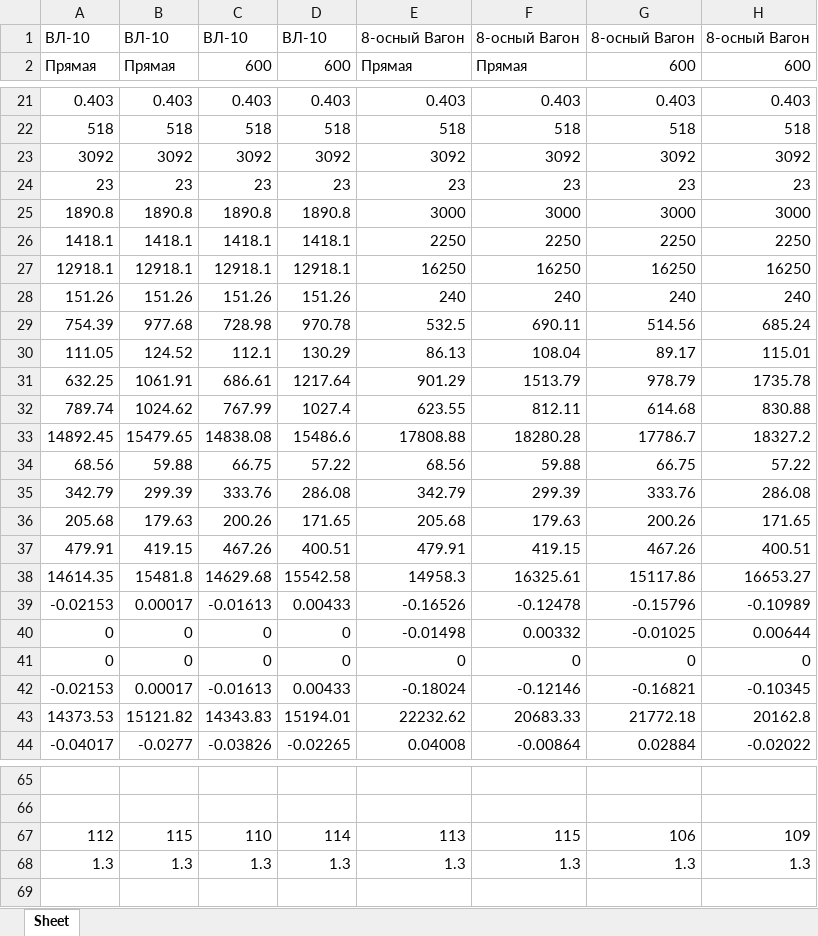
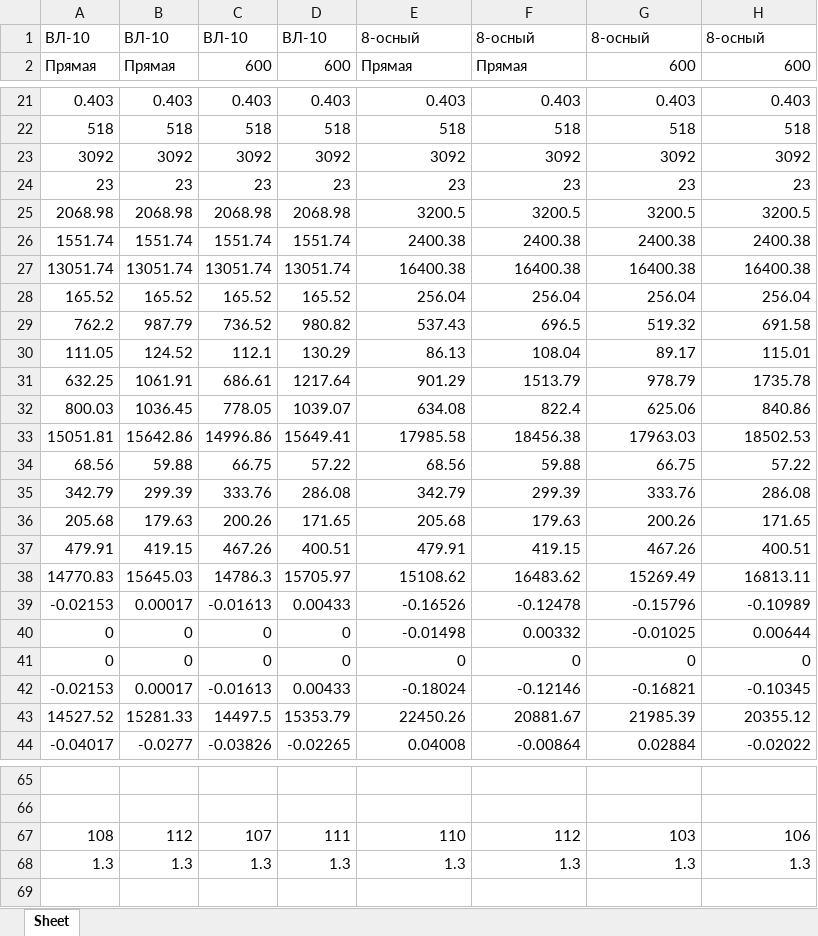
Before and after one commit to Nikitkaar/kursach-vsp, an Excel workbook: УЛЬТИМАТИВНАЯ_Формулы.xlsx, sheet Sheet, drawn as a sheet; only a part is shown, gaps mark what is left out; values as stored, in another font and other column widths than the file's, no borders; removed rows and columns are numbered as before the commit, all else as after; the diff covers the shown part only; the diff names each change by its address in the sheet, - before the commit and + after, or states it on an @@ line.

```diff
--- a/УЛЬТИМАТИВНАЯ_Формулы.xlsx (sheet Sheet)
+++ b/УЛЬТИМАТИВНАЯ_Формулы.xlsx (sheet Sheet)
-E1: 8-осный Вагон
+E1: 8-осный
-F1: 8-осный Вагон
+F1: 8-осный
-G1: 8-осный Вагон
+G1: 8-осный
-H1: 8-осный Вагон
+H1: 8-осный
-row 25: 1890.8 | 1890.8 | 1890.8 | 1890.8 | 3000 | 3000 | 3000 | 3000
-row 26: 1418.1 | 1418.1 | 1418.1 | 1418.1 | 2250 | 2250 | 2250 | 2250
-row 27: 12918.1 | 12918.1 | 12918.1 | 12918.1 | 16250 | 16250 | 16250 | 16250
-row 28: 151.26 | 151.26 | 151.26 | 151.26 | 240 | 240 | 240 | 240
-row 29: 754.39 | 977.68 | 728.98 | 970.78 | 532.5 | 690.11 | 514.56 | 685.24
+row 25: 2068.98 | 2068.98 | 2068.98 | 2068.98 | 3200.5 | 3200.5 | 3200.5 | 3200.5
+row 26: 1551.74 | 1551.74 | 1551.74 | 1551.74 | 2400.38 | 2400.38 | 2400.38 | 2400.38
+row 27: 13051.74 | 13051.74 | 13051.74 | 13051.74 | 16400.38 | 16400.38 | 16400.38 | 16400.38
+row 28: 165.52 | 165.52 | 165.52 | 165.52 | 256.04 | 256.04 | 256.04 | 256.04
+row 29: 762.2 | 987.79 | 736.52 | 980.82 | 537.43 | 696.5 | 519.32 | 691.58
-row 32: 789.74 | 1024.62 | 767.99 | 1027.4 | 623.55 | 812.11 | 614.68 | 830.88
-row 33: 14892.45 | 15479.65 | 14838.08 | 15486.6 | 17808.88 | 18280.28 | 17786.7 | 18327.2
+row 32: 800.03 | 1036.45 | 778.05 | 1039.07 | 634.08 | 822.4 | 625.06 | 840.86
+row 33: 15051.81 | 15642.86 | 14996.86 | 15649.41 | 17985.58 | 18456.38 | 17963.03 | 18502.53
-row 38: 14614.35 | 15481.8 | 14629.68 | 15542.58 | 14958.3 | 16325.61 | 15117.86 | 16653.27
+row 38: 14770.83 | 15645.03 | 14786.3 | 15705.97 | 15108.62 | 16483.62 | 15269.49 | 16813.11
-row 43: 14373.53 | 15121.82 | 14343.83 | 15194.01 | 22232.62 | 20683.33 | 21772.18 | 20162.8
+row 43: 14527.52 | 15281.33 | 14497.5 | 15353.79 | 22450.26 | 20881.67 | 21985.39 | 20355.12
-row 67: 112 | 115 | 110 | 114 | 113 | 115 | 106 | 109
+row 67: 108 | 112 | 107 | 111 | 110 | 112 | 103 | 106
```
Also changed, not shown: 23 added rows, 13 removed rows and 3 edited cells elsewhere in this sheet, 3 other files.
